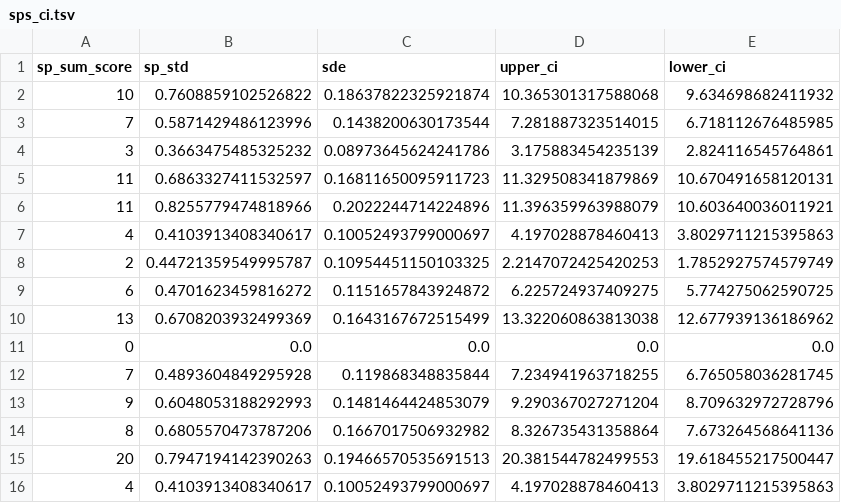
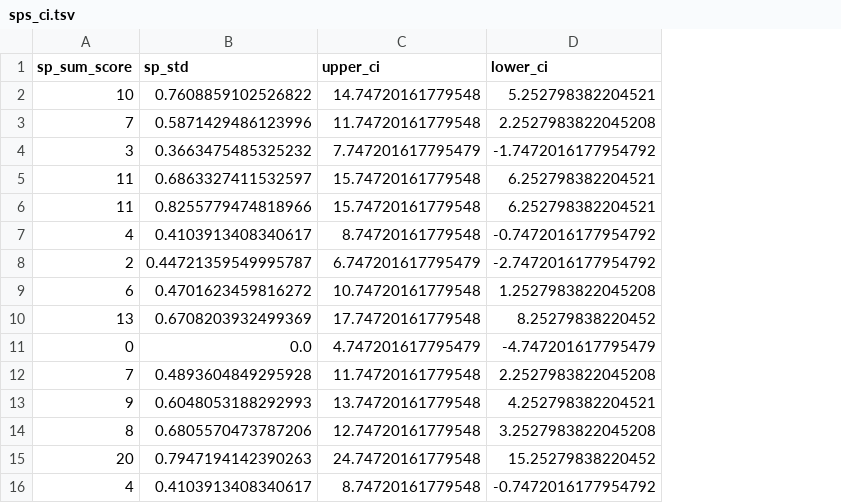
Before and after one commit to M-earnest/Msc_thesis_Exploring_Depression_and_the_neural_basis_of_cognitive_immunization_in_error-processing, a TSV file: data/sps_ci.tsv, drawn as a sheet; only a part is shown; removed rows and columns are numbered as before the commit, all else as after; the diff covers the shown part only; the diff names each change by its address in the sheet, - before the commit and + after, or states it on an @@ line.

```diff
--- a/data/sps_ci.tsv
+++ b/data/sps_ci.tsv
-column C (sde), rows 2-16: 0.18637822325921874 | 0.1438200630173544 | 0.08973645624241786 | 0.16811650095911723 | 0.2022244714224896 | 0.10052493799000697 | 0.10954451150103325 | 0.1151657843924872 | 0.1643167672515499 | 0.0 | 0.119868348835844 | 0.1481464424853079 | 0.1667017506932982 | 0.19466570535691513 | 0.10052493799000697
-C2 (upper_ci): 10.365301317588068
+C2 (upper_ci): 14.74720161779548
-D2 (lower_ci): 9.634698682411932
+D2 (lower_ci): 5.252798382204521
-C3 (upper_ci): 7.281887323514015
+C3 (upper_ci): 11.74720161779548
-D3 (lower_ci): 6.718112676485985
+D3 (lower_ci): 2.2527983822045208
-C4 (upper_ci): 3.175883454235139
+C4 (upper_ci): 7.747201617795479
-D4 (lower_ci): 2.824116545764861
+D4 (lower_ci): -1.7472016177954792
-C5 (upper_ci): 11.329508341879869
+C5 (upper_ci): 15.74720161779548
-D5 (lower_ci): 10.670491658120131
+D5 (lower_ci): 6.252798382204521
-C6 (upper_ci): 11.396359963988079
+C6 (upper_ci): 15.74720161779548
-D6 (lower_ci): 10.603640036011921
+D6 (lower_ci): 6.252798382204521
-C7 (upper_ci): 4.197028878460413
+C7 (upper_ci): 8.74720161779548
-D7 (lower_ci): 3.8029711215395863
+D7 (lower_ci): -0.7472016177954792
-C8 (upper_ci): 2.2147072425420253
+C8 (upper_ci): 6.747201617795479
-D8 (lower_ci): 1.7852927574579749
+D8 (lower_ci): -2.7472016177954792
-C9 (upper_ci): 6.225724937409275
+C9 (upper_ci): 10.74720161779548
-D9 (lower_ci): 5.774275062590725
+D9 (lower_ci): 1.2527983822045208
-C10 (upper_ci): 13.322060863813038
+C10 (upper_ci): 17.74720161779548
-D10 (lower_ci): 12.677939136186962
+D10 (lower_ci): 8.25279838220452
-C11 (upper_ci): 0.0
+C11 (upper_ci): 4.747201617795479
-D11 (lower_ci): 0.0
+D11 (lower_ci): -4.747201617795479
-C12 (upper_ci): 7.234941963718255
+C12 (upper_ci): 11.74720161779548
-D12 (lower_ci): 6.765058036281745
+D12 (lower_ci): 2.2527983822045208
-C13 (upper_ci): 9.290367027271204
+C13 (upper_ci): 13.74720161779548
-D13 (lower_ci): 8.709632972728796
+D13 (lower_ci): 4.252798382204521
-C14 (upper_ci): 8.326735431358864
+C14 (upper_ci): 12.74720161779548
-D14 (lower_ci): 7.673264568641136
+D14 (lower_ci): 3.2527983822045208
-C15 (upper_ci): 20.381544782499553
+C15 (upper_ci): 24.74720161779548
-D15 (lower_ci): 19.618455217500447
+D15 (lower_ci): 15.25279838220452
-C16 (upper_ci): 4.197028878460413
+C16 (upper_ci): 8.74720161779548
-D16 (lower_ci): 3.8029711215395863
+D16 (lower_ci): -0.7472016177954792
```
Also changed, not shown: 42 edited cells elsewhere in this file, data/bdi_ci.tsv, data/des_ci.tsv, 5 other files.
